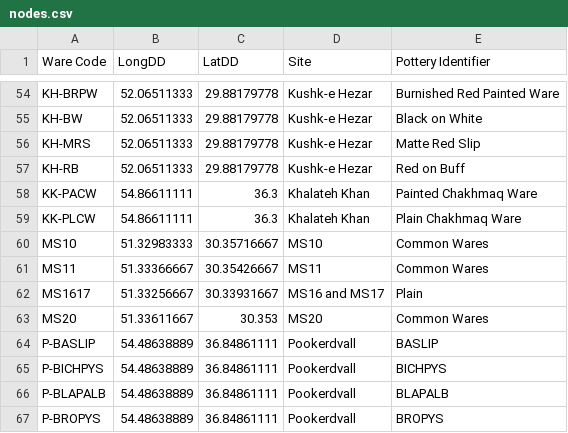
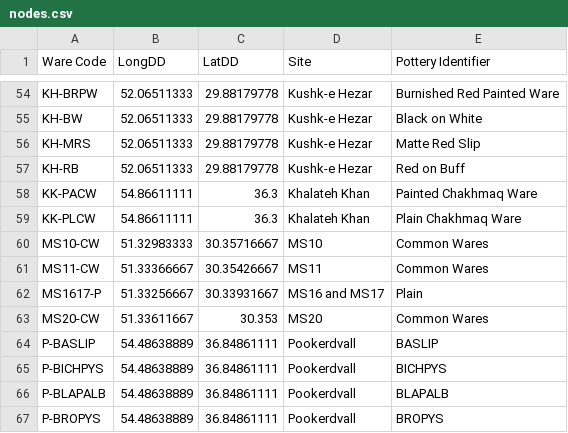
Before and after one commit to sandy894une/HASS512-R-Final, a CSV file: data/nodes.csv, drawn as a sheet; only a part is shown, gaps mark what is left out.

```diff
--- a/data/nodes.csv
+++ b/data/nodes.csv
@@ -59,6 +59,6 @@ KK-PACW,54.86611111,36.3,Khalateh Khan,Painted Chakhmaq Ware
 KK-PLCW,54.86611111,36.3,Khalateh Khan,Plain Chakhmaq Ware
-MS10,51.32983333,30.35716667,MS10,Common Wares
-MS11,51.33366667,30.35426667,MS11,Common Wares
-MS1617,51.33256667,30.33931667,MS16 and MS17,Plain
-MS20,51.33611667,30.353,MS20,Common Wares
+MS10-CW,51.32983333,30.35716667,MS10,Common Wares
+MS11-CW,51.33366667,30.35426667,MS11,Common Wares
+MS1617-P,51.33256667,30.33931667,MS16 and MS17,Plain
+MS20-CW,51.33611667,30.353,MS20,Common Wares
 P-BASLIP,54.48638889,36.84861111,Pookerdvall,BASLIP
```
Also changed, not shown: 38 other files.
